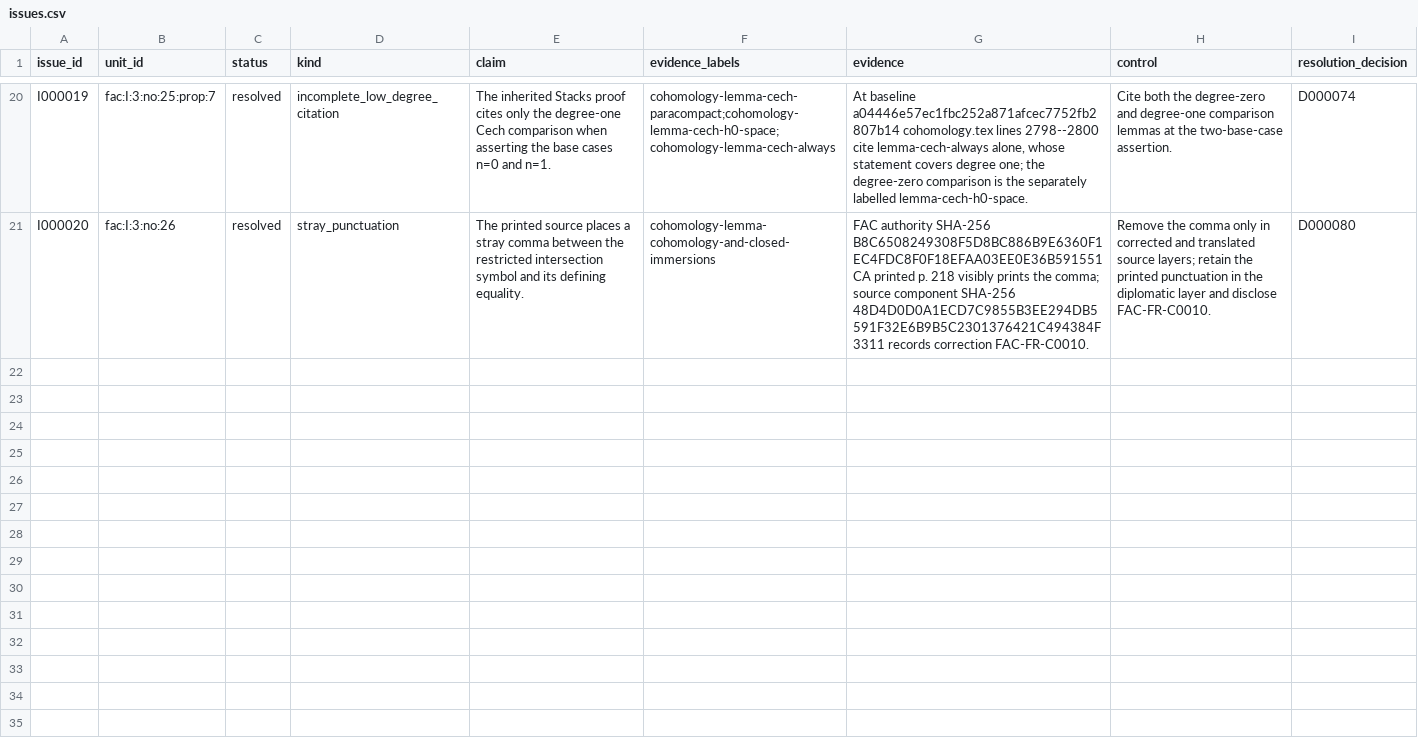
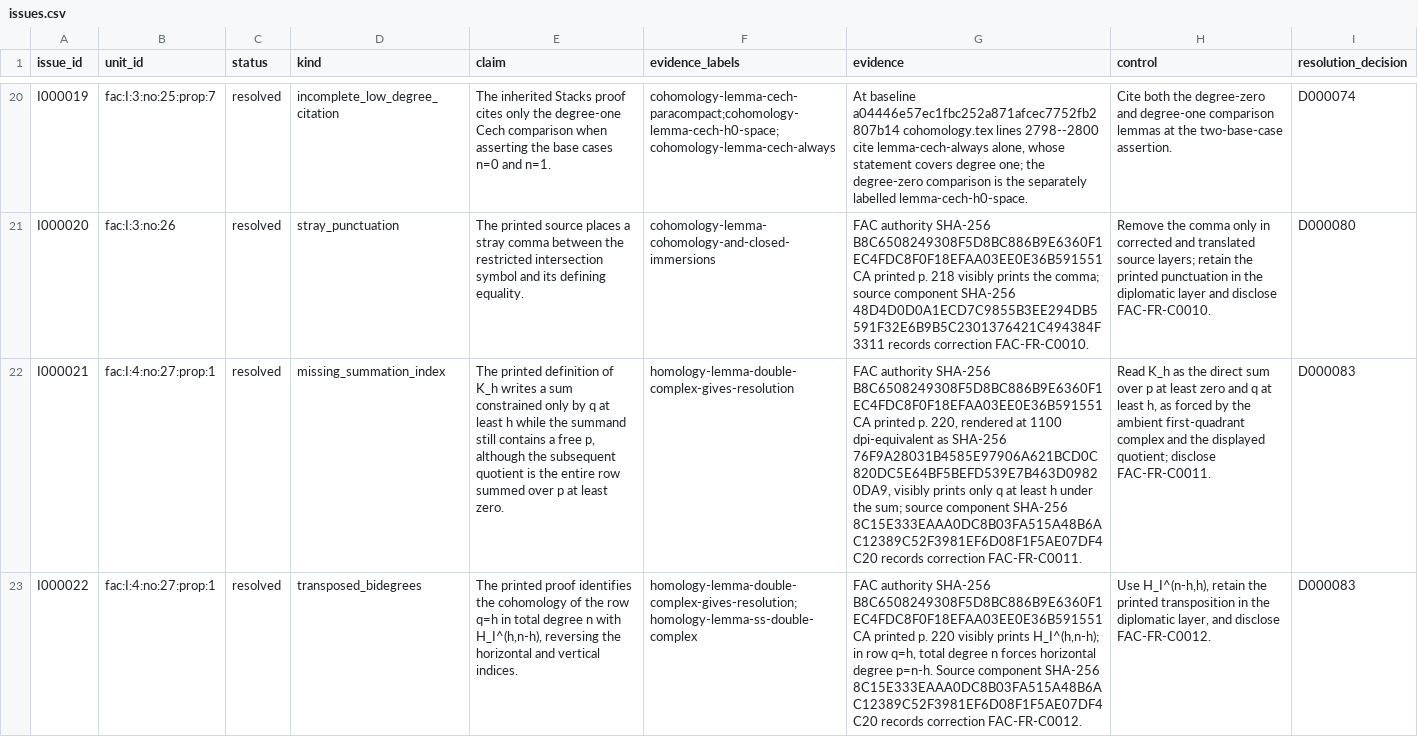
Before and after one commit to KokunoYumeto/stacks-english-ai-edition, a CSV file: fac/issues.csv, drawn as a sheet; only a part is shown, gaps mark what is left out; the diff names each change by its address in the sheet, - before the commit and + after, or states it on an @@ line.

Commit message:
FAC no. 27: cite double complex comparison

```diff
--- a/fac/issues.csv
+++ b/fac/issues.csv
+row 22: I000021 | fac:I:4:no:27:prop:1 | resolved | missing_summation_index | The printed definition of K_h writes a sum constrained only by q at least h while the summand still contains a free p, although the subsequent quotient is the entire row summed over p at least zero. | homology-lemma-double-complex-gives-resolution | FAC authority SHA-256 B8C6508249308F5D8BC886B9E6360F1EC4FDC8F0F18EFAA03EE0E36B591551CA printed p. 220, rendered at 1100 dpi-equivalent as SHA-256 76F9A28031B4585E97906A621BCD0C820DC5E64BF5BEFD539E7B463D09820DA9, visibly prints only q at least h under the sum; source component SHA-256 8C15E333EAAA0DC8B03FA515A48B6AC12389C52F3981EF6D08F1F5AE07DF4C20 records correction FAC-FR-C0011. | Read K_h as the direct sum over p at least zero and q at least h, as forced by the ambient first-quadrant complex and the displayed quotient; disclose FAC-FR-C0011. | D000083
+row 23: I000022 | fac:I:4:no:27:prop:1 | resolved | transposed_bidegrees | The printed proof identifies the cohomology of the row q=h in total degree n with H_I^(h,n-h), reversing the horizontal and vertical indices. | homology-lemma-double-complex-gives-resolution;homology-lemma-ss-double-complex | FAC authority SHA-256 B8C6508249308F5D8BC886B9E6360F1EC4FDC8F0F18EFAA03EE0E36B591551CA printed p. 220 visibly prints H_I^(h,n-h); in row q=h, total degree n forces horizontal degree p=n-h. Source component SHA-256 8C15E333EAAA0DC8B03FA515A48B6AC12389C52F3981EF6D08F1F5AE07DF4C20 records correction FAC-FR-C0012. | Use H_I^(n-h,h), retain the printed transposition in the diplomatic layer, and disclose FAC-FR-C0012. | D000083
```
Also changed, not shown: fac/dec.csv, fac/map.csv, 7 other files.
